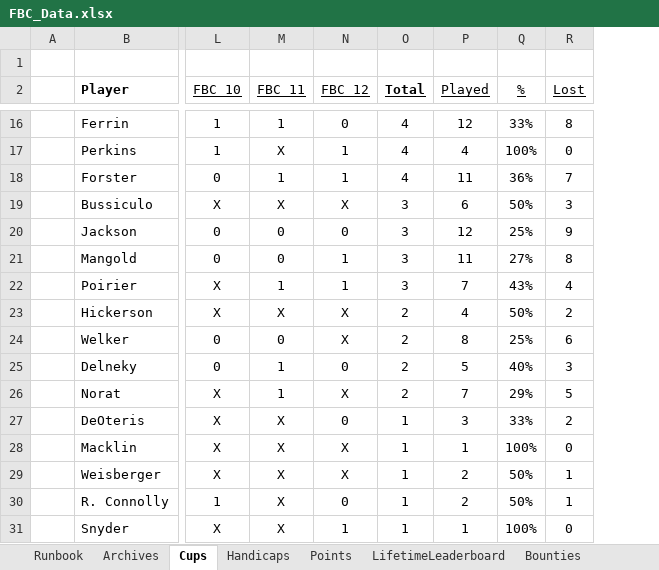
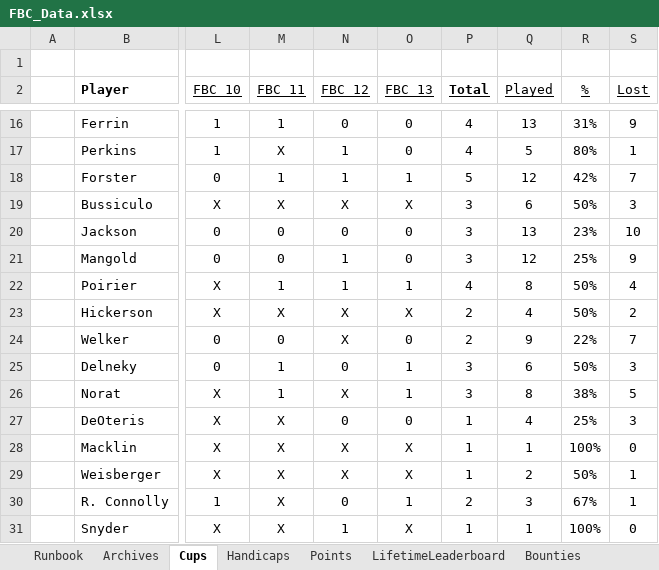
Before and after one commit to craighilts/fbc-data, an Excel workbook: FBC_Data.xlsx, sheet Cups, drawn as a sheet; only a part is shown, gaps mark what is left out; values as stored, in another font and other column widths than the file's, no borders; conditional formats not drawn; addresses are those after the commit; the diff covers the shown part only; the diff names each change by its address in the sheet, - before the commit and + after, or states it on an @@ line.

```diff
--- a/FBC_Data.xlsx (sheet Cups)
+++ b/FBC_Data.xlsx (sheet Cups)
+column O (FBC 13), rows 16-31: 0 | 0 | 1 | X | 0 | 0 | 1 | X | 0 | 1 | 1 | 0 | X | X | 1 | X
-Q16 (Played): 12
+Q16 (Played): 13
-R16 (%): 33%
+R16 (%): 31%
-S16 (Lost): 8
+S16 (Lost): 9
-Q17 (Played): 4
+Q17 (Played): 5
-R17 (%): 100%
+R17 (%): 80%
-S17 (Lost): 0
+S17 (Lost): 1
-P18 (Total): 4
+P18 (Total): 5
-Q18 (Played): 11
+Q18 (Played): 12
-R18 (%): 36%
+R18 (%): 42%
-Q20 (Played): 12
+Q20 (Played): 13
-R20 (%): 25%
+R20 (%): 23%
-S20 (Lost): 9
+S20 (Lost): 10
-Q21 (Played): 11
+Q21 (Played): 12
-R21 (%): 27%
+R21 (%): 25%
-S21 (Lost): 8
+S21 (Lost): 9
-P22 (Total): 3
+P22 (Total): 4
-Q22 (Played): 7
+Q22 (Played): 8
-R22 (%): 43%
+R22 (%): 50%
-Q24 (Played): 8
+Q24 (Played): 9
-R24 (%): 25%
+R24 (%): 22%
-S24 (Lost): 6
+S24 (Lost): 7
-P25:P26 (Total): 2
+P25:P26 (Total): 3
-Q25 (Played): 5
+Q25 (Played): 6
-R25 (%): 40%
+R25 (%): 50%
-Q26 (Played): 7
+Q26 (Played): 8
-R26 (%): 29%
+R26 (%): 38%
-Q27 (Played): 3
+Q27 (Played): 4
-R27 (%): 33%
+R27 (%): 25%
-S27 (Lost): 2
+S27 (Lost): 3
-P30 (Total): 1
+P30 (Total): 2
-Q30 (Played): 2
+Q30 (Played): 3
-R30 (%): 50%
+R30 (%): 67%
```
Also changed, not shown: 42 edited cells elsewhere in this sheet, sheet Archives, formulas that keep their value.
